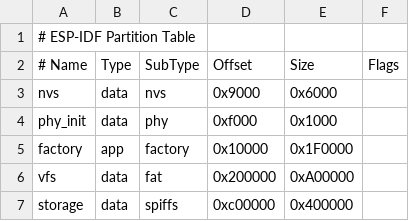
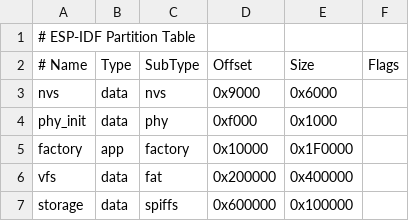
Before and after one commit to mokeMX/dian_git, a CSV file: partitions-16MiB.csv, drawn as a sheet; the diff names each change by its address in the sheet, - before the commit and + after, or states it on an @@ line.

```diff
--- a/partitions-16MiB.csv
+++ b/partitions-16MiB.csv
-E6 (Size): 0xA00000
+E6 (Size): 0x400000
-D7 (Offset): 0xc00000
+D7 (Offset): 0x600000
-E7 (Size): 0x400000
+E7 (Size): 0x100000
```
Also changed, not shown: 2 other files.
